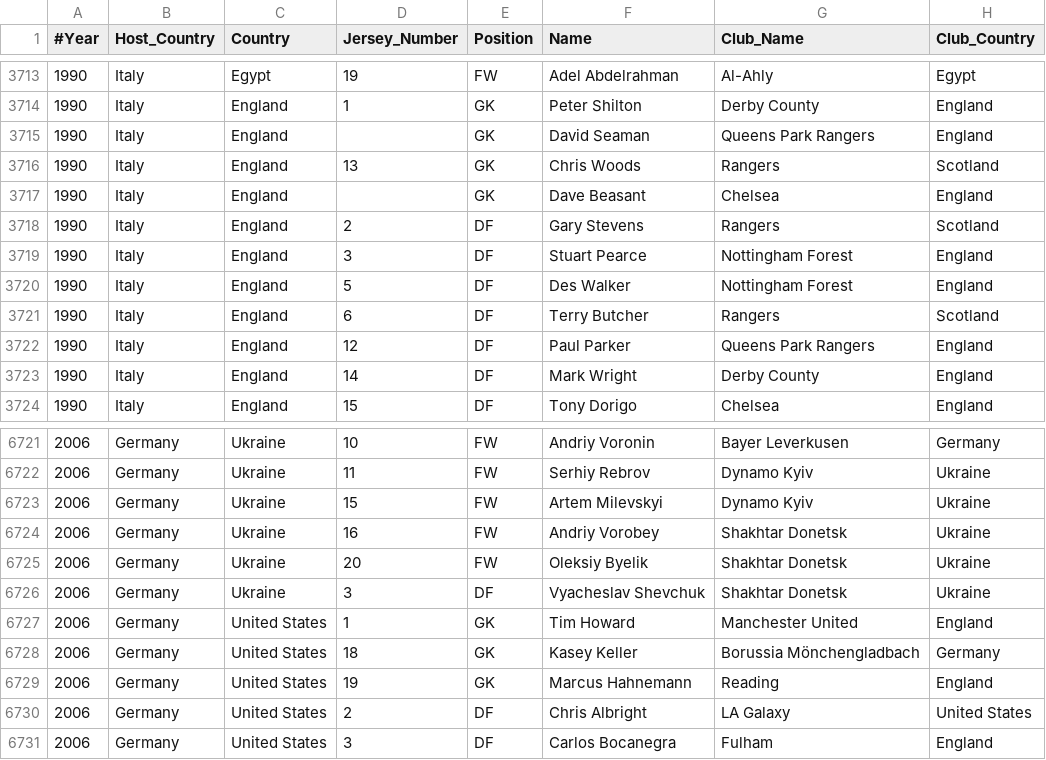
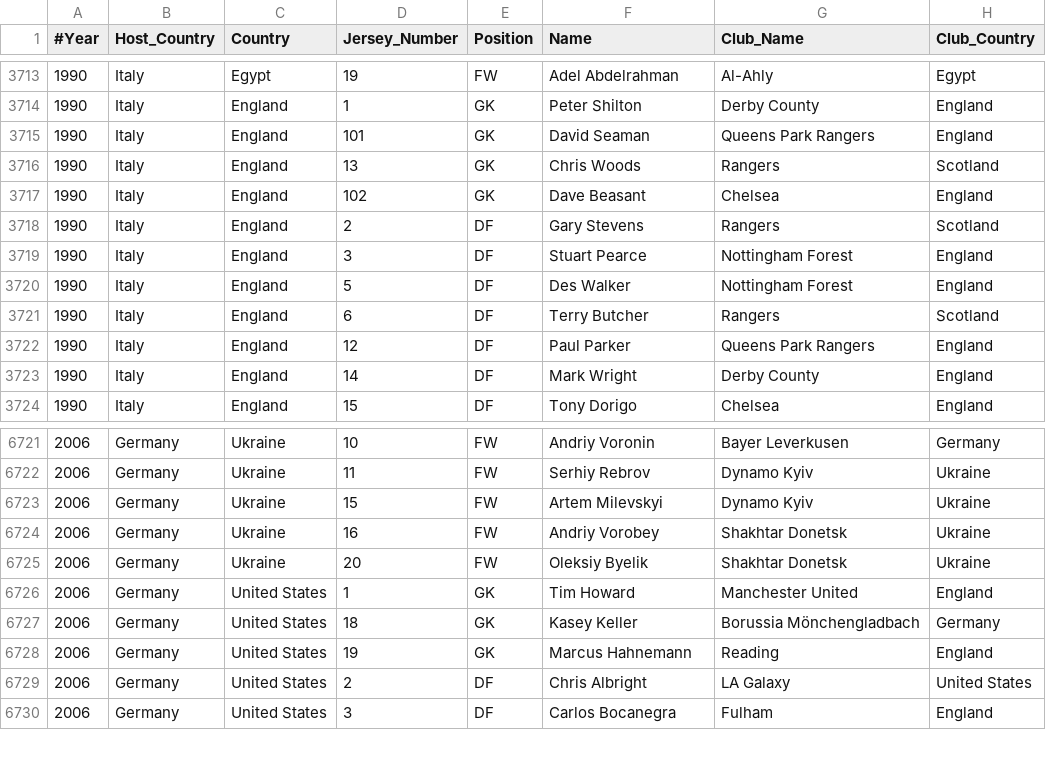
Before and after one commit to tugraz-isds/datasets, a CSV file: soccer_world_cup_1954_2014/1954_2014_Squads.csv, drawn as a sheet; only a part is shown, gaps mark what is left out.

Commit message:
[MINOR] Fix additional invalid entries england/ukraine
Serhiy Fedorov (#3) was injured before the start of the tournament. His
replacement, Vyacheslav Shevchuk was also injured shortly after arriving
as a replacement. Oleksandr Yatsenko was then called up, and sat on the
bench for the last two matches.

```diff
--- a/soccer_world_cup_1954_2014/1954_2014_Squads.csv
+++ b/soccer_world_cup_1954_2014/1954_2014_Squads.csv
@@ -3714,5 +3714,5 @@
 1990,Italy,England,1,GK,Peter Shilton,Derby County,England
-1990,Italy,England,,GK,David Seaman,Queens Park Rangers,England
+1990,Italy,England,101,GK,David Seaman,Queens Park Rangers,England
 1990,Italy,England,13,GK,Chris Woods,Rangers,Scotland
-1990,Italy,England,,GK,Dave Beasant,Chelsea,England
+1990,Italy,England,102,GK,Dave Beasant,Chelsea,England
 1990,Italy,England,2,DF,Gary Stevens,Rangers,Scotland
@@ -6725,3 +6725,2 @@
 2006,Germany,Ukraine,20,FW,Oleksiy Byelik,Shakhtar Donetsk,Ukraine
-2006,Germany,Ukraine,3,DF,Vyacheslav Shevchuk,Shakhtar Donetsk,Ukraine
 2006,Germany,United States,1,GK,Tim Howard,Manchester United,England
```
Also changed, not shown: soccer_world_cup_1954_2014/subsets/1954_2010_Squads.csv.
